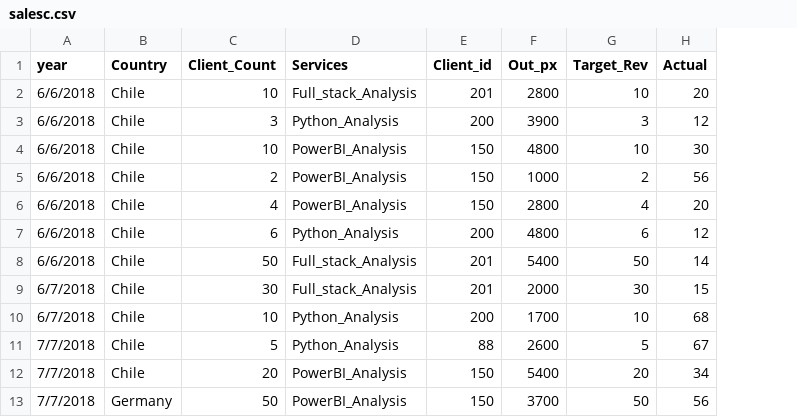
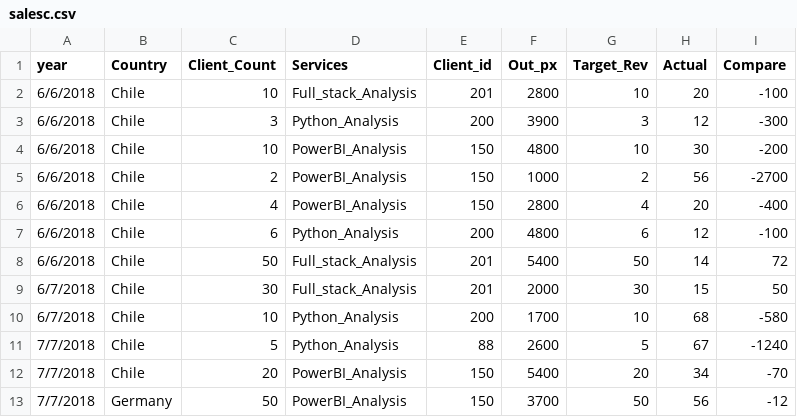
Before and after one commit to simofleanta/Data_coding_preparations, a CSV file: salesc.csv, drawn as a sheet; only a part is shown; the diff names each change by its address in the sheet, - before the commit and + after, or states it on an @@ line.

```diff
--- a/salesc.csv
+++ b/salesc.csv
+column I (Compare), rows 2-13: -100 | -300 | -200 | -2700 | -400 | -100 | 72 | 50 | -580 | -1240 | -70 | -12
```
